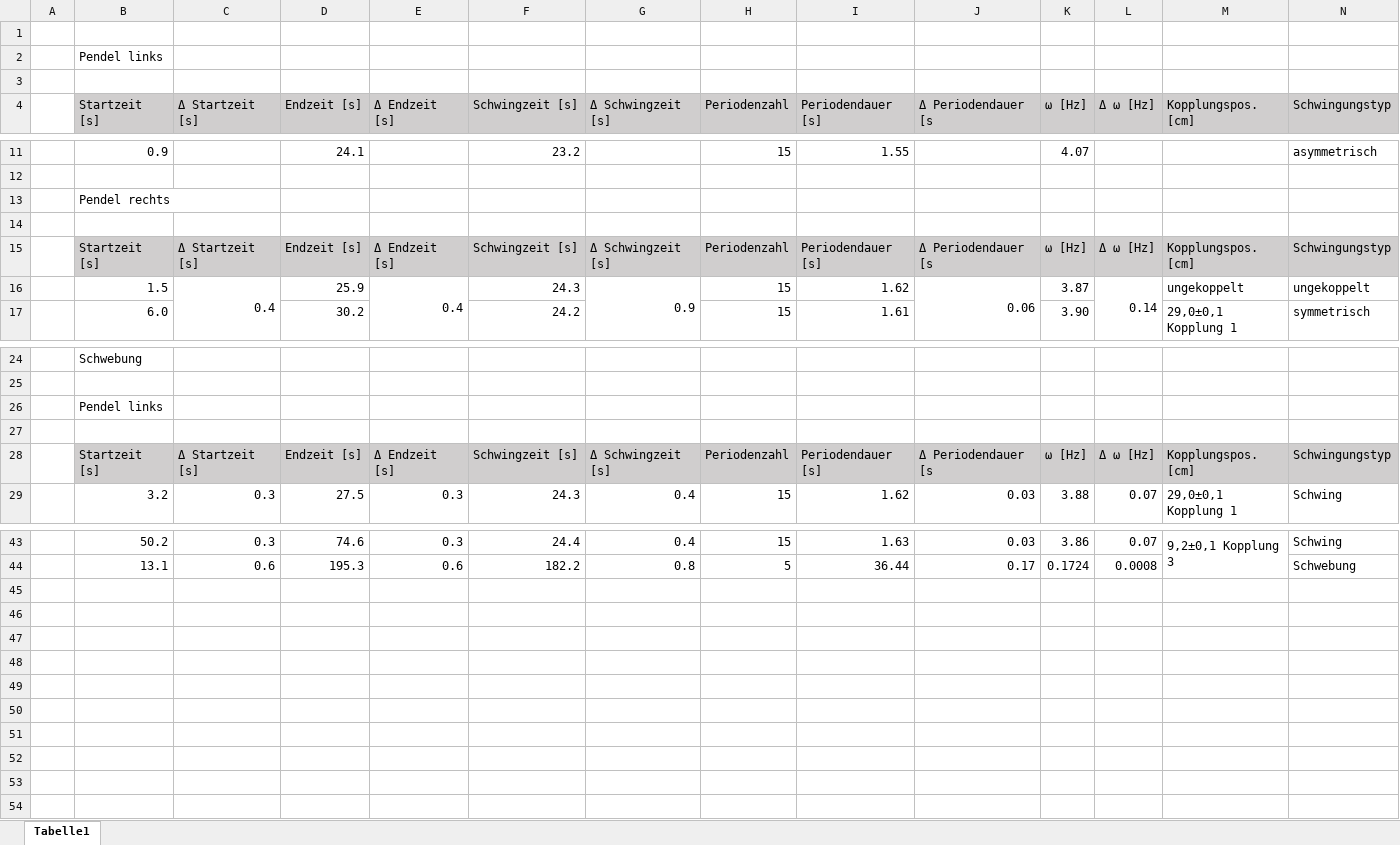
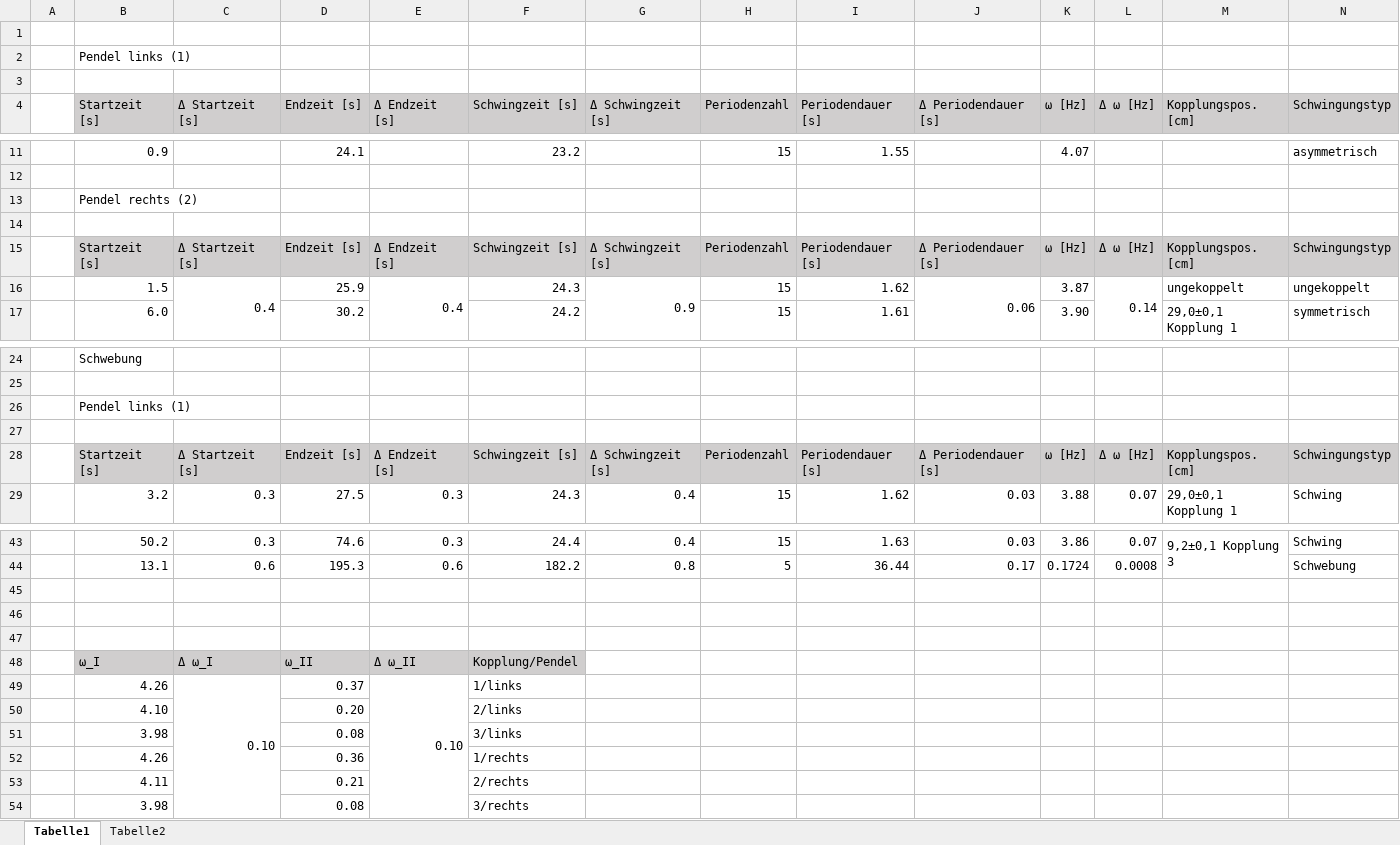
Before and after one commit to MajestyQ/Lectures, an Excel workbook: Praktikum/211 - Gekoppelte Pendel/Gekopplete_Pendel.xlsx, sheet Tabelle1, drawn as a sheet; only a part is shown, gaps mark what is left out; values as stored, in another font and other column widths than the file's, no borders; the diff covers the shown part only; the diff names each change by its address in the sheet, - before the commit and + after, or states it on an @@ line.

Commit message:
211xls

```diff
--- a/Praktikum/211 - Gekoppelte Pendel/Gekopplete_Pendel.xlsx (sheet Tabelle1)
+++ b/Praktikum/211 - Gekoppelte Pendel/Gekopplete_Pendel.xlsx (sheet Tabelle1)
+sheet tab: Tabelle2
-B2 (Startzeit [s]): Pendel links
+B2 (Startzeit [s]): Pendel links (1)
-J4: Δ Periodendauer [s
+J4: Δ Periodendauer [s]
-B13 (Startzeit [s]): Pendel rechts
+B13 (Startzeit [s]): Pendel rechts (2)
-J15 (Δ Periodendauer [s]): Δ Periodendauer [s
+J15 (Δ Periodendauer [s]): Δ Periodendauer [s]
-B26 (Startzeit [s]): Pendel links
+B26 (Startzeit [s]): Pendel links (1)
-J28 (Δ Periodendauer [s]): Δ Periodendauer [s
+J28 (Δ Periodendauer [s]): Δ Periodendauer [s]
+row 45: (empty)
+row 46: (empty)
+row 47: (empty)
+row 48:  | ω_I | Δ ω_I | ω_II | Δ ω_II | Kopplung/Pendel
+row 49:  | 4.26 | 0.10 | 0.37 | 0.10 | 1/links
+row 50:  | 4.10 |  | 0.20 |  | 2/links
+row 51:  | 3.98 |  | 0.08 |  | 3/links
+row 52:  | 4.26 |  | 0.36 |  | 1/rechts
+row 53:  | 4.11 |  | 0.21 |  | 2/rechts
+row 54:  | 3.98 |  | 0.08 |  | 3/rechts
```
Also changed, not shown: 2 edited cells elsewhere in this sheet.
